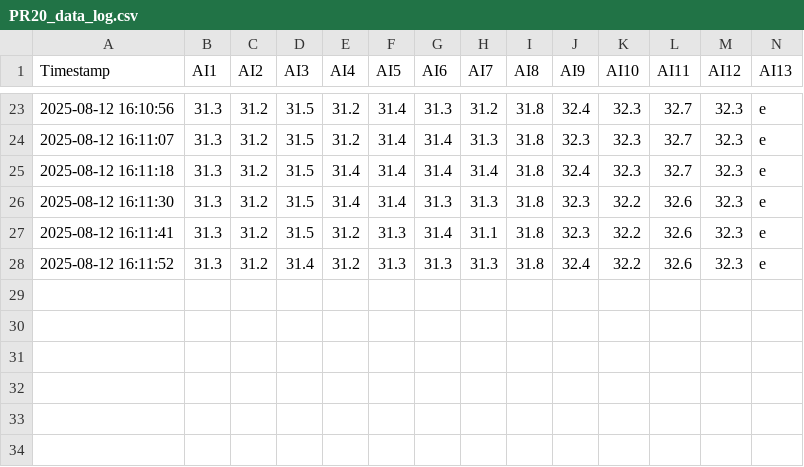
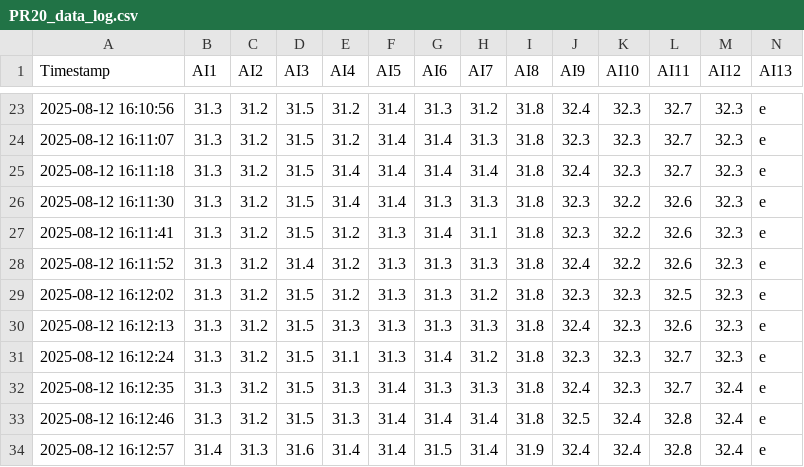
Before and after one commit to vasperos/pr20_logger_data, a CSV file: PR20_data_log.csv, drawn as a sheet; only a part is shown, gaps mark what is left out; rows hold the shown columns only; the diff names each change by its address in the sheet, - before the commit and + after, or states it on an @@ line.

Commit message:
update data 2025-08-12 16:13:01

```diff
--- a/PR20_data_log.csv
+++ b/PR20_data_log.csv
+row 29: 2025-08-12 16:12:02 | 31.3 | 31.2 | 31.5 | 31.2 | 31.3 | 31.3 | 31.2 | 31.8 | 32.3 | 32.3 | 32.5 | 32.3 | e
+row 30: 2025-08-12 16:12:13 | 31.3 | 31.2 | 31.5 | 31.3 | 31.3 | 31.3 | 31.3 | 31.8 | 32.4 | 32.3 | 32.6 | 32.3 | e
+row 31: 2025-08-12 16:12:24 | 31.3 | 31.2 | 31.5 | 31.1 | 31.3 | 31.4 | 31.2 | 31.8 | 32.3 | 32.3 | 32.7 | 32.3 | e
+row 32: 2025-08-12 16:12:35 | 31.3 | 31.2 | 31.5 | 31.3 | 31.4 | 31.3 | 31.3 | 31.8 | 32.4 | 32.3 | 32.7 | 32.4 | e
+row 33: 2025-08-12 16:12:46 | 31.3 | 31.2 | 31.5 | 31.3 | 31.4 | 31.4 | 31.4 | 31.8 | 32.5 | 32.4 | 32.8 | 32.4 | e
+row 34: 2025-08-12 16:12:57 | 31.4 | 31.3 | 31.6 | 31.4 | 31.4 | 31.5 | 31.4 | 31.9 | 32.4 | 32.4 | 32.8 | 32.4 | e
```
